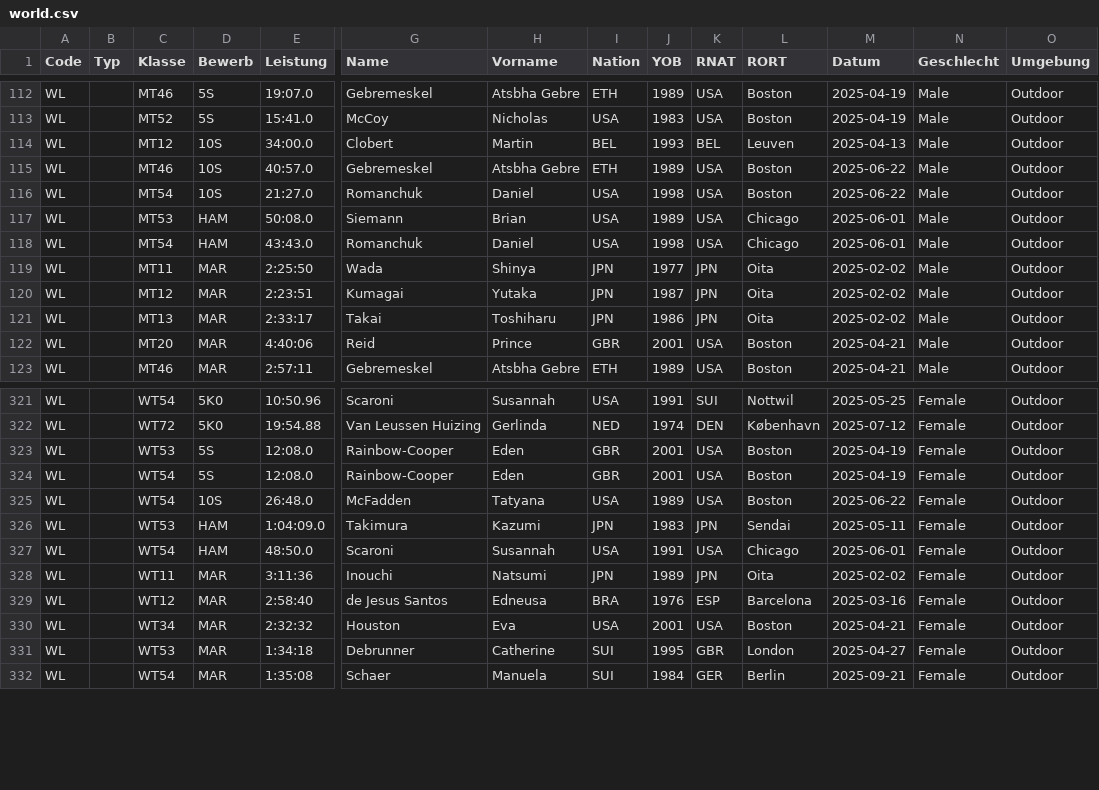
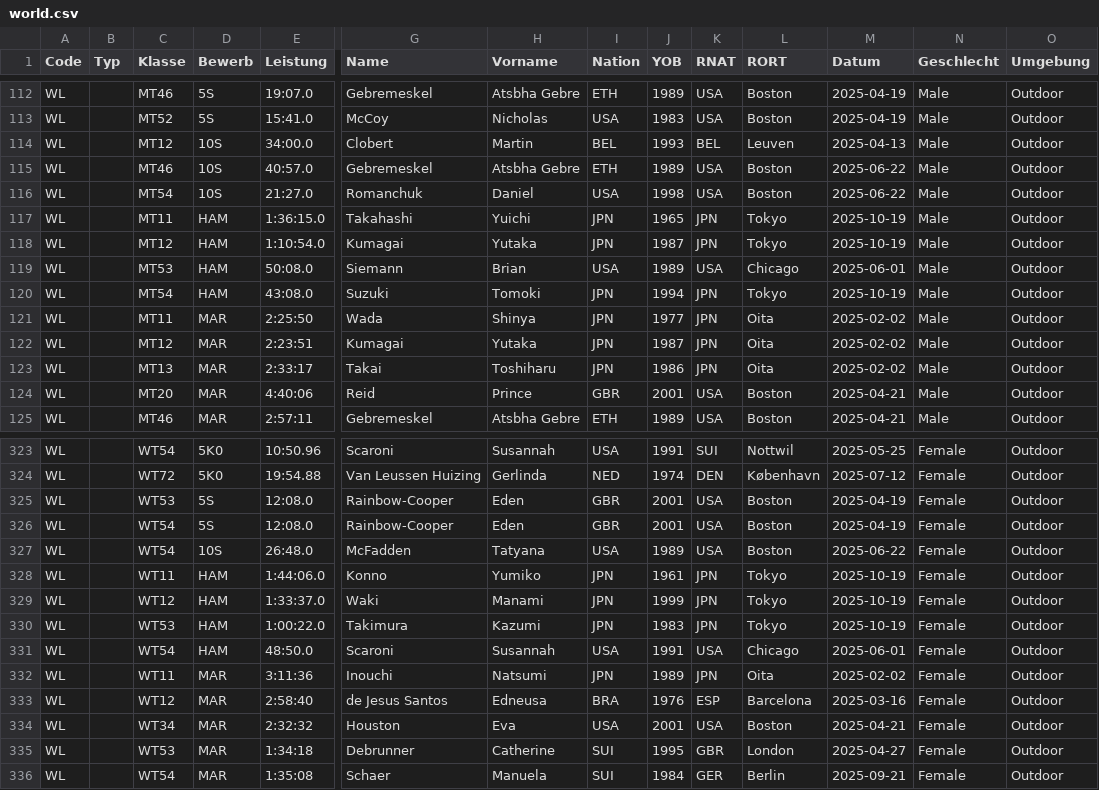
Before and after one commit to Ferries-01/para-records, a CSV file: leads/world.csv, drawn as a sheet; only a part is shown, gaps mark what is left out; addresses are those after the commit; rows hold the shown columns only; the diff names each change by its address in the sheet, - before the commit and + after, or states it on an @@ line.

```diff
--- a/leads/world.csv
+++ b/leads/world.csv
+row 117: WL |  | MT11 | HAM | 1:36:15.0 | Takahashi | Yuichi | JPN | 1965 | JPN | Tokyo | 2025-10-19 | Male | Outdoor
+row 118: WL |  | MT12 | HAM | 1:10:54.0 | Kumagai | Yutaka | JPN | 1987 | JPN | Tokyo | 2025-10-19 | Male | Outdoor
-E120 (Leistung): 43:43.0
+E120 (Leistung): 43:08.0
-G120 (Name): Romanchuk
+G120 (Name): Suzuki
-H120 (Vorname): Daniel
+H120 (Vorname): Tomoki
-I120 (Nation): USA
+I120 (Nation): JPN
-J120 (YOB): 1998
+J120 (YOB): 1994
-K120 (RNAT): USA
+K120 (RNAT): JPN
-L120 (RORT): Chicago
+L120 (RORT): Tokyo
-M120 (Datum): 2025-06-01
+M120 (Datum): 2025-10-19
+row 328: WL |  | WT11 | HAM | 1:44:06.0 | Konno | Yumiko | JPN | 1961 | JPN | Tokyo | 2025-10-19 | Female | Outdoor
+row 329: WL |  | WT12 | HAM | 1:33:37.0 | Waki | Manami | JPN | 1999 | JPN | Tokyo | 2025-10-19 | Female | Outdoor
-E330 (Leistung): 1:04:09.0
+E330 (Leistung): 1:00:22.0
-L330 (RORT): Sendai
+L330 (RORT): Tokyo
-M330 (Datum): 2025-05-11
+M330 (Datum): 2025-10-19
```
Also changed, not shown: leads/asia.csv.
